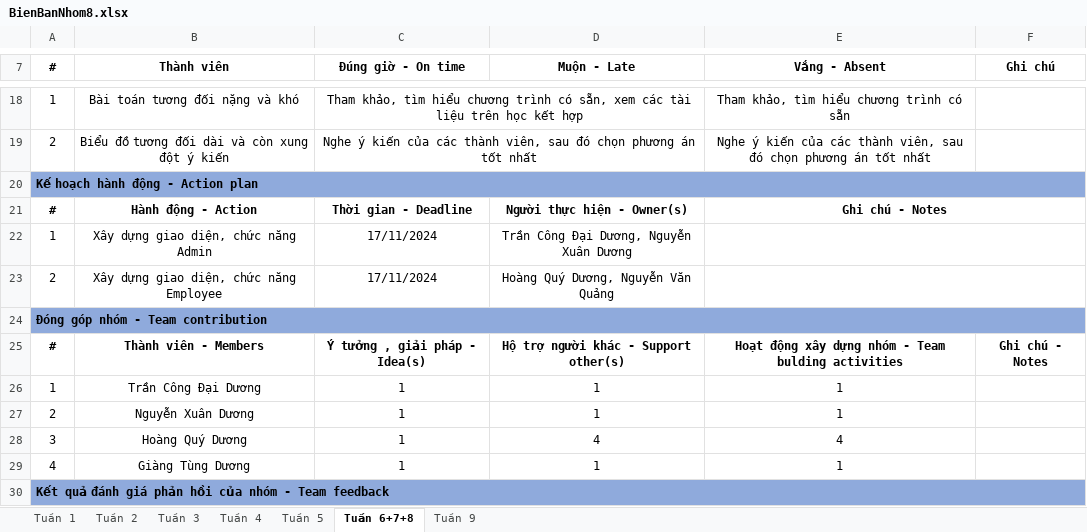
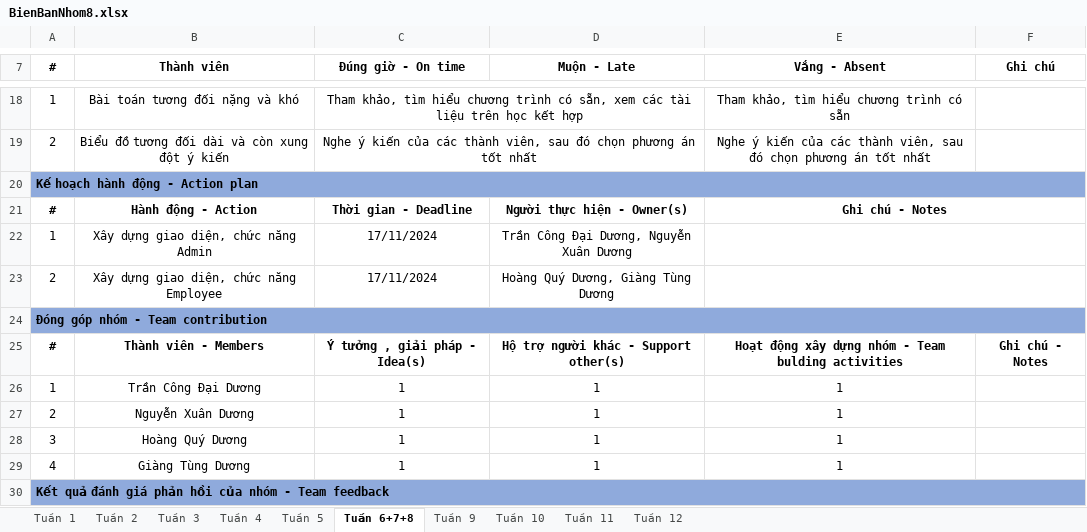
Before and after one commit to Duongtunggiang/DACN, an Excel workbook: BienBanNhom8.xlsx, sheet Tuần 6+7+8, drawn as a sheet; only a part is shown, gaps mark what is left out; values as stored, in another font and other column widths than the file's, no borders; the diff names each change by its address in the sheet, - before the commit and + after, or states it on an @@ line.

```diff
--- a/BienBanNhom8.xlsx (sheet Tuần 6+7+8)
+++ b/BienBanNhom8.xlsx (sheet Tuần 6+7+8)
+sheet tab: Tuần 10
+sheet tab: Tuần 11
+sheet tab: Tuần 12
-D23 (Muộn - Late): Hoàng Quý Dương, Nguyễn Văn Quảng
+D23 (Muộn - Late): Hoàng Quý Dương, Giàng Tùng Dương
-D28 (Muộn - Late): 4
+D28 (Muộn - Late): 1
-E28 (Vắng - Absent): 4
+E28 (Vắng - Absent): 1
```
Also changed, not shown: sheet Tuần 9, sheet Tuần 4, sheet Tuần 2, sheet Tuần 3, sheet Tuần 1, KeHoachLamViecNhom8.xlsx, 2 other files.
